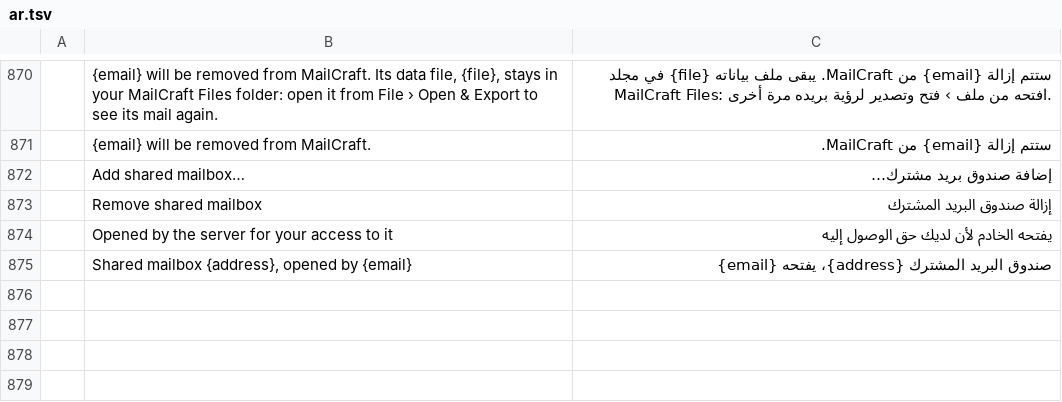
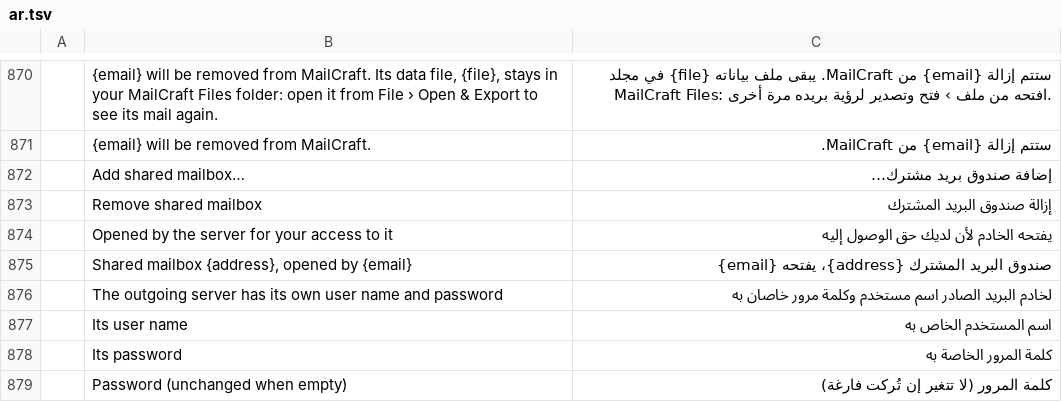
Before and after one commit to ZIDAN44/mailcraft, a TSV file: crates/ui-egui/src/i18n/ar.tsv, drawn as a sheet; only a part is shown, gaps mark what is left out; the diff names each change by its address in the sheet, - before the commit and + after, or states it on an @@ line.

```diff
--- a/crates/ui-egui/src/i18n/ar.tsv
+++ b/crates/ui-egui/src/i18n/ar.tsv
+row 876:  | The outgoing server has its own user name and password | لخادم البريد الصادر اسم مستخدم وكلمة مرور خاصان به
+row 877:  | Its user name | اسم المستخدم الخاص به
+row 878:  | Its password | كلمة المرور الخاصة به
+row 879:  | Password (unchanged when empty) | كلمة المرور (لا تتغير إن تُركت فارغة)
```
Also changed, not shown: crates/ui-egui/src/i18n/fr.tsv, crates/ui-egui/src/i18n/he.tsv, 12 other files.
